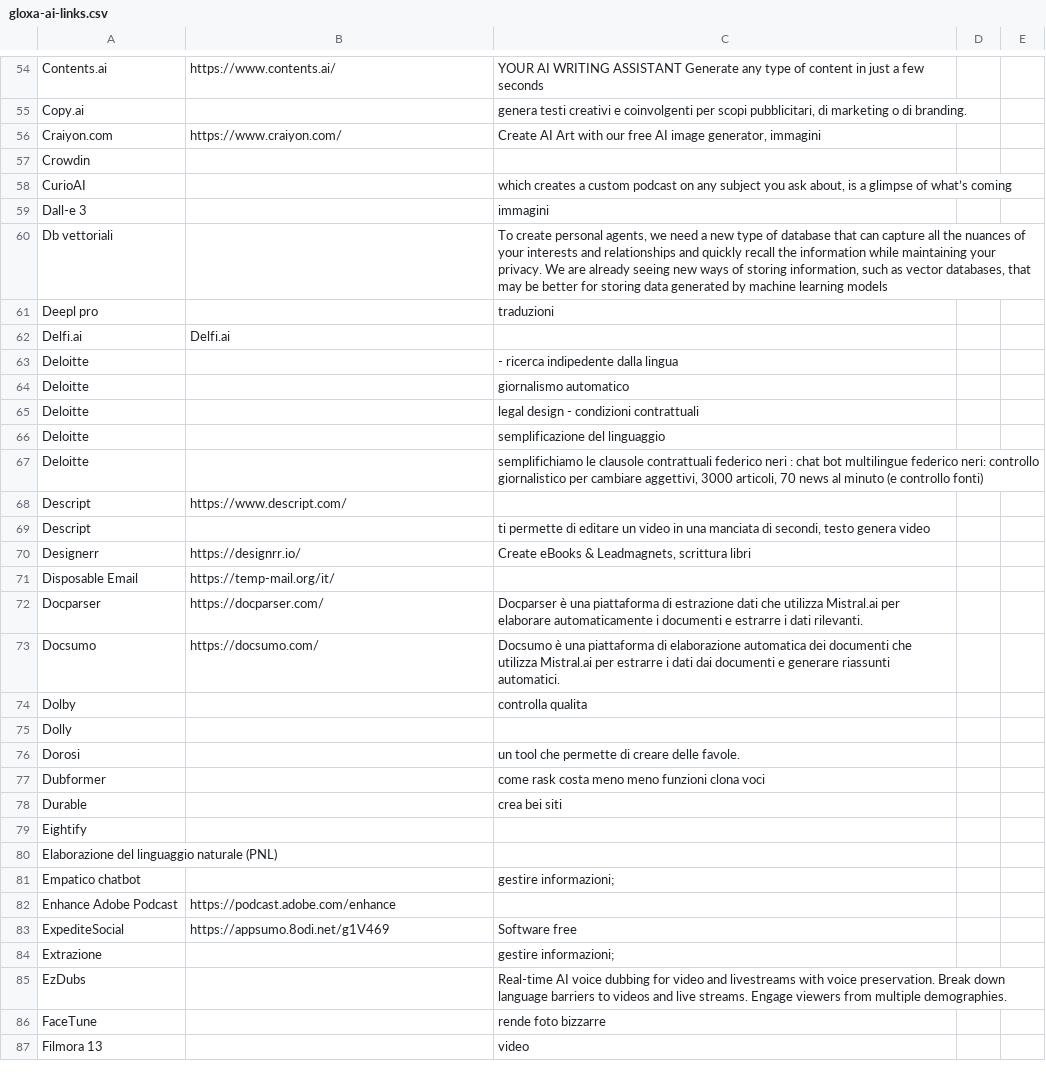
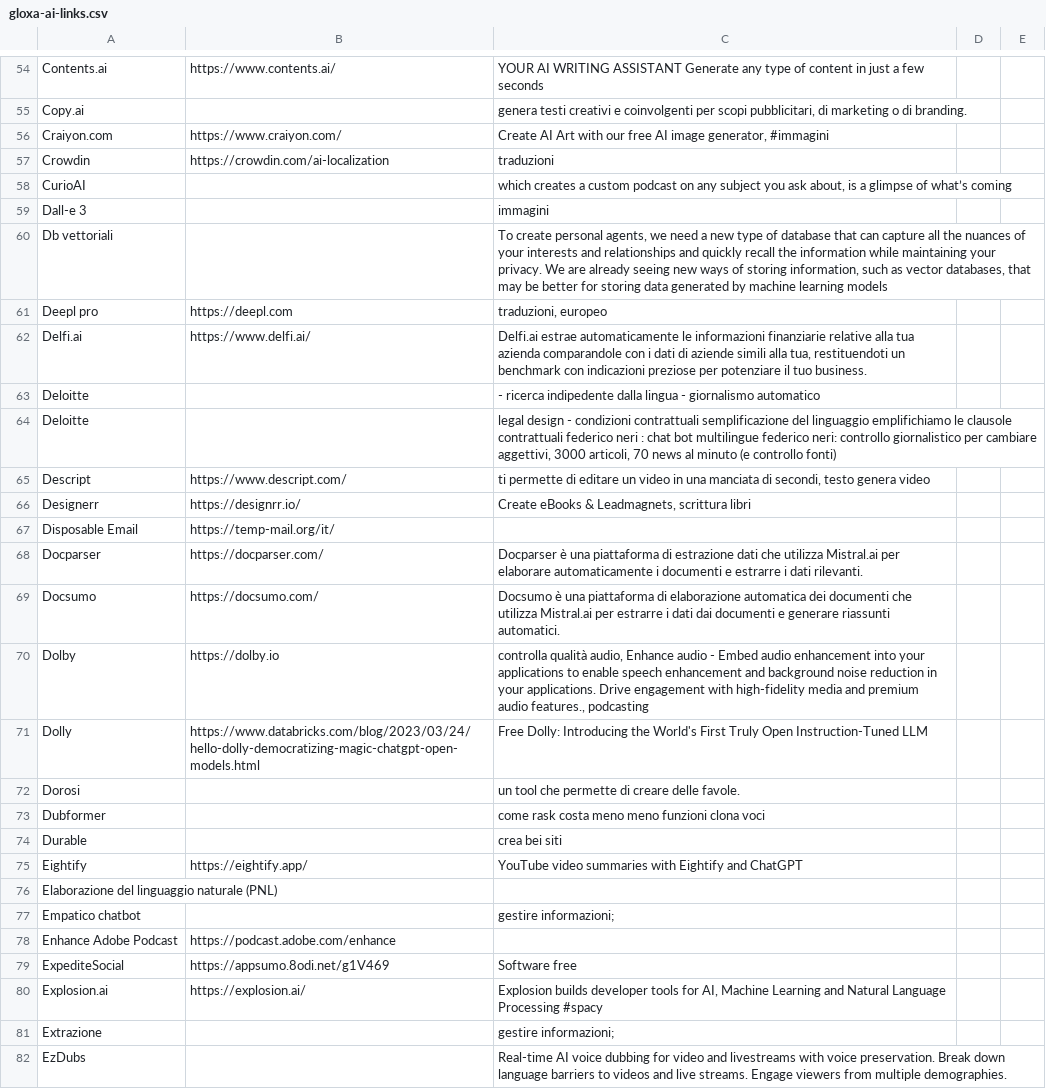
Before and after one commit to iusondemand/artificial-intelligence-links, a CSV file: gloxa-ai-links.csv, drawn as a sheet; only a part is shown, gaps mark what is left out; the shorter side is filled out with more unchanged rows; removed rows and columns are numbered as before the commit, all else as after; the diff covers the shown part only; the diff names each change by its address in the sheet, - before the commit and + after, or states it on an @@ line.

Commit message:
Update gloxa-ai-links.csv
more links, more corrections :)

```diff
--- a/gloxa-ai-links.csv
+++ b/gloxa-ai-links.csv
-C56: …image generator, immagini
+C56: …image generator, #immagini
-B57: (empty)
+B57: https://crowdin.com/ai-localization
-C57: (empty)
+C57: traduzioni
-B61: (empty)
+B61: https://deepl.com
-C61: traduzioni
+C61: traduzioni, europeo
-B62: Delfi.ai
+B62: https://www.delfi.ai/
-C62: (empty)
+C62: Delfi.ai estrae automaticamente le informazioni finanziarie relative alla tua azienda comparandole con i dati di aziende simili alla tua, restituendoti un benchmark con indicazioni preziose per potenziare il tuo business.
-row 63: Deloitte |  | - ricerca indipedente dalla lingua
-row 64: Deloitte |  | giornalismo automatico
-C63: legal design - condizioni contrattuali
+C63: - ricerca indipedente dalla lingua - giornalismo automatico
-row 66: Deloitte |  | semplificazione del linguaggio
-C64: semplifichiamo le clausole…
+C64: legal design - condizioni contrattuali semplificazione del linguaggio emplifichiamo le clausole…
-C65: (empty)
+C65: ti permette di editare un video in una manciata di secondi, testo genera video
-row 69: Descript |  | ti permette di editare un video in una manciata di secondi, testo genera video
-B70: (empty)
+B70: https://dolby.io
-C70: controlla qualita
+C70: controlla qualità audio, Enhance audio - Embed audio enhancement into your applications to enable speech enhancement and background noise reduction in your applications. Drive engagement with high-fidelity media and premium audio features., podcasting
-B71: (empty)
+B71: https://www.databricks.com/blog/2023/03/24/hello-dolly-democratizing-magic-chatgpt-open-models.html
-C71: (empty)
+C71: Free Dolly: Introducing the World's First Truly Open Instruction-Tuned LLM
-B75: (empty)
+B75: https://eightify.app/
-C75: (empty)
+C75: YouTube video summaries with Eightify and ChatGPT
+row 80: Explosion.ai | https://explosion.ai/ | Explosion builds developer tools for AI, Machine Learning and Natural Language Processing #spacy
```
Also changed, not shown: 1 added row and 23 edited cells elsewhere in this file.
